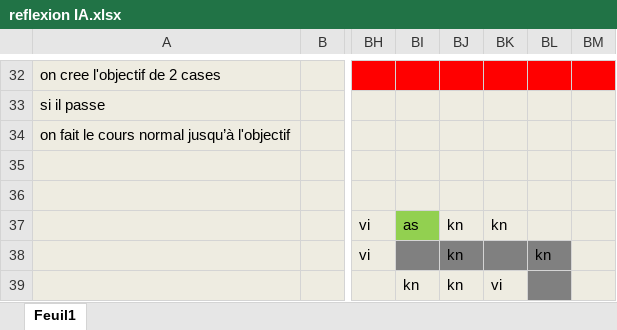
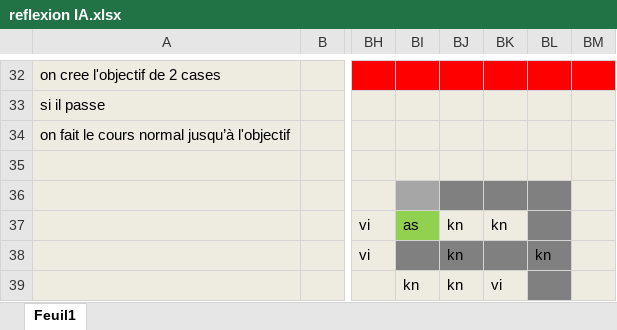
Before and after one commit to 13241/kaaAIproject, an Excel workbook: reflexion IA.xlsx, sheet Feuil1, drawn as a sheet; only a part is shown, gaps mark what is left out; values as stored, in another font and other column widths than the file's, no borders; the diff names each change by its address in the sheet, - before the commit and + after, or states it on an @@ line.

```diff
--- a/reflexion IA.xlsx (sheet Feuil1)
+++ b/reflexion IA.xlsx (sheet Feuil1)
-BI36 fill: #EEECE1
+BI36 fill: #A6A6A6
-BJ36:BL36 fill: #EEECE1
+BJ36:BL36 fill: #808080
-BL37 fill: #EEECE1
+BL37 fill: #808080
```
Also changed, not shown: 3 other files.
